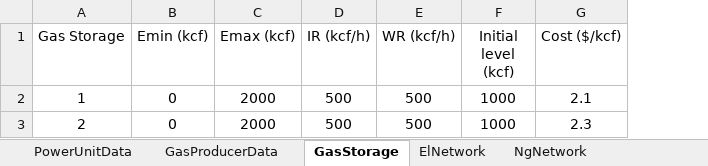
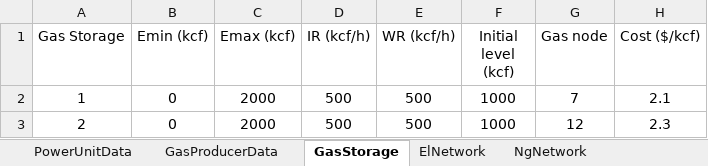
Before and after one commit to chrord/EL-NG-Data, an Excel workbook: OnlineData.xlsx, sheet GasStorage, drawn as a sheet; values as stored, in another font and other column widths than the file's, no borders; the diff names each change by its address in the sheet, - before the commit and + after, or states it on an @@ line.

```diff
--- a/OnlineData.xlsx (sheet GasStorage)
+++ b/OnlineData.xlsx (sheet GasStorage)
+column G (Gas node), rows 2-3: 7 | 12
```
Also changed, not shown: sheet ElNetwork, sheet PowerUnitData, sheet DemandData, sheet NgNetwork, sheet GasProducerData, charts or pictures.
